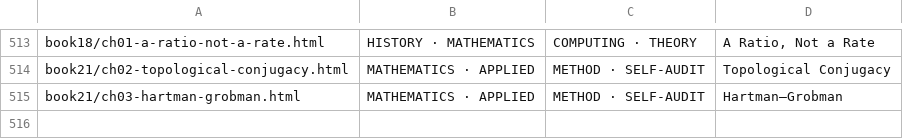
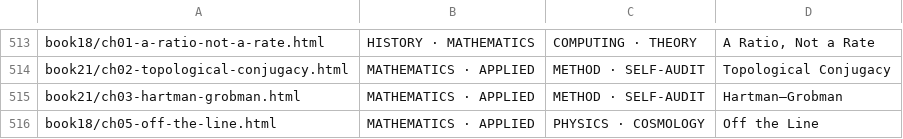
Before and after one commit to TOTOGT/geometry, a TSV file: docs/subjects.tsv, drawn as a sheet; only a part is shown, gaps mark what is left out.

```diff
--- a/docs/subjects.tsv
+++ b/docs/subjects.tsv
@@ -515 +515,2 @@ book21/ch02-topological-conjugacy.html	MATHEMATICS · APPLIED	METHOD · SELF-AUD
 book21/ch03-hartman-grobman.html	MATHEMATICS · APPLIED	METHOD · SELF-AUDIT	Hartman–Grobman
+book18/ch05-off-the-line.html	MATHEMATICS · APPLIED	PHYSICS · COSMOLOGY	Off the Line
```
Also changed, not shown: docs/floor-texts.tsv, 13 other files.
